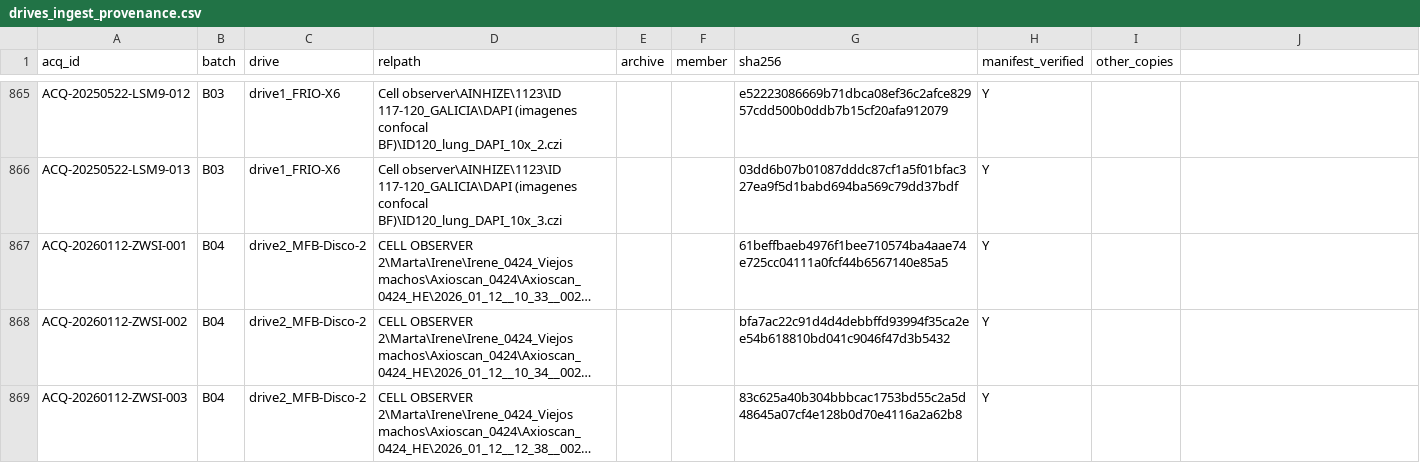
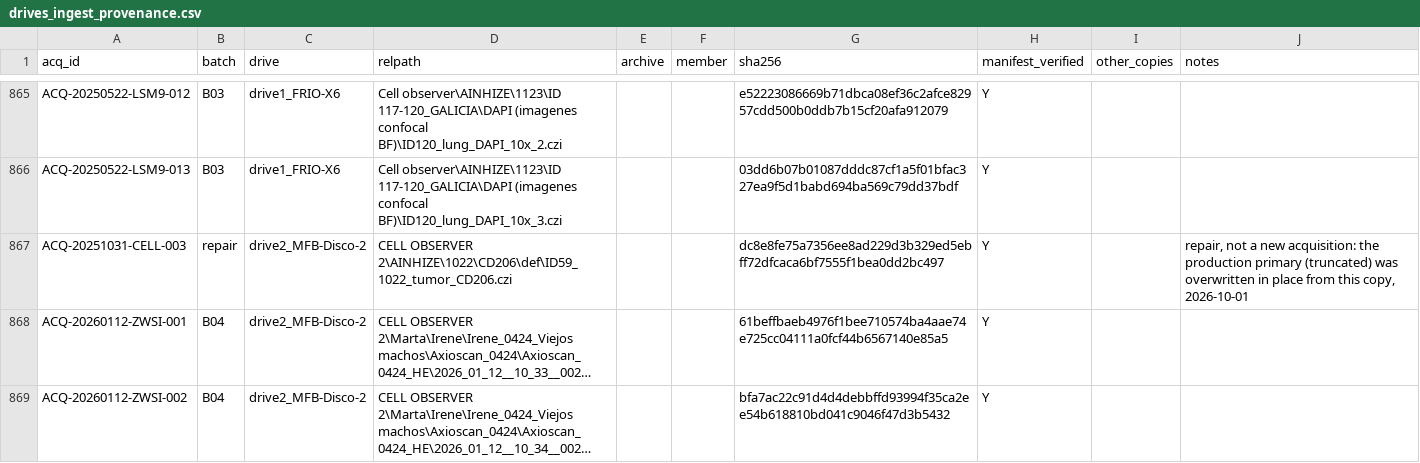
Before and after one commit to Rtasseff/gjesus3-pilot, a CSV file: tasks/drives_ingest_provenance.csv, drawn as a sheet; only a part is shown, gaps mark what is left out; the shorter side is filled out with more unchanged rows; long unchanged cells end in …; the diff names each change by its address in the sheet, - before the commit and + after, or states it on an @@ line.

```diff
--- a/tasks/drives_ingest_provenance.csv
+++ b/tasks/drives_ingest_provenance.csv
-J1: (empty)
+J1: notes
+row 867: ACQ-20251031-CELL-003 | repair | drive2_MFB-Disco-2 | CELL OBSERVER 2\AINHIZE\1022\CD206\def\ID59_1022_tumor_CD206.czi |  |  | dc8e8fe75a7356ee8ad229d3b329ed5ebff72dfcaca6bf7555f1bea0dd2bc497 | Y |  | repair, not a new acquisition: the production primary (truncated) was overwritten in place from this copy, 2026-10-01
```
Also changed, not shown: 5 other files.
